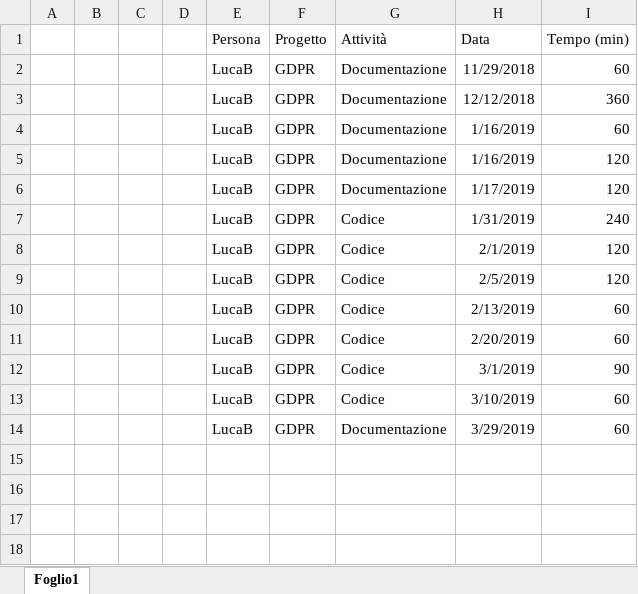
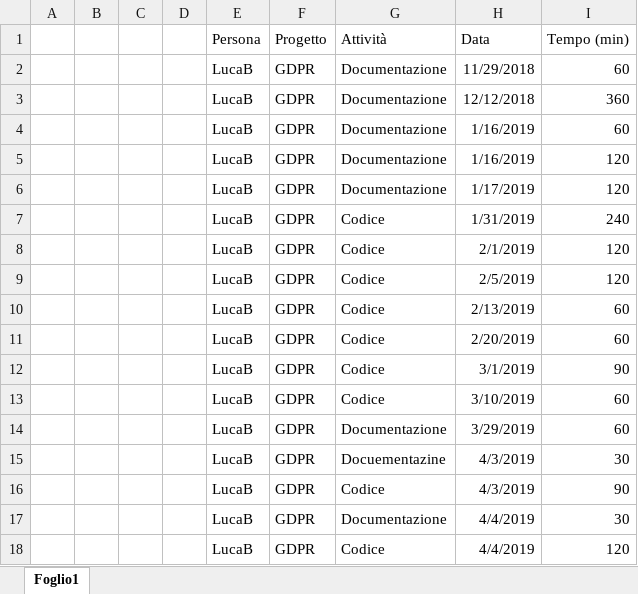
Before and after one commit to GL3-IngegneriaDelSoftware2/GDPRProject, an Excel workbook: Documentazione/GDPRPrj_TempiLavoro/GDPRPrj_TempiLavoro_LucaB.xlsx, sheet Foglio1, drawn as a sheet; values as stored, in another font and other column widths than the file's, no borders; the diff names each change by its address in the sheet, - before the commit and + after, or states it on an @@ line.

```diff
--- a/Documentazione/GDPRPrj_TempiLavoro/GDPRPrj_TempiLavoro_LucaB.xlsx (sheet Foglio1)
+++ b/Documentazione/GDPRPrj_TempiLavoro/GDPRPrj_TempiLavoro_LucaB.xlsx (sheet Foglio1)
+row 15:  |  |  |  | LucaB | GDPR | Docuementazine | 4/3/2019 | 30
+row 16:  |  |  |  | LucaB | GDPR | Codice | 4/3/2019 | 90
+row 17:  |  |  |  | LucaB | GDPR | Documentazione | 4/4/2019 | 30
+row 18:  |  |  |  | LucaB | GDPR | Codice | 4/4/2019 | 120
```
Also changed, not shown: 2 other files.
